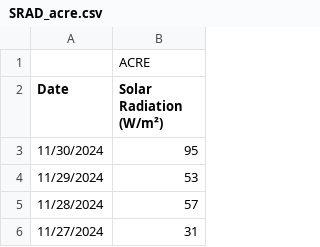
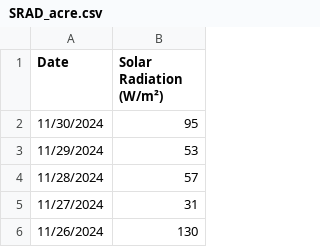
Before and after one commit to DS4Ag/Introduction_PBCMs, a CSV file: SRAD_acre.csv, drawn as a sheet; only a part is shown; the shorter side is filled out with more unchanged rows.

```diff
--- a/SRAD_acre.csv
+++ b/SRAD_acre.csv
@@ -1,2 +1 @@
-,ACRE
 Date,Solar Radiation (W/m²)
```
Also changed, not shown: 1 other file.
